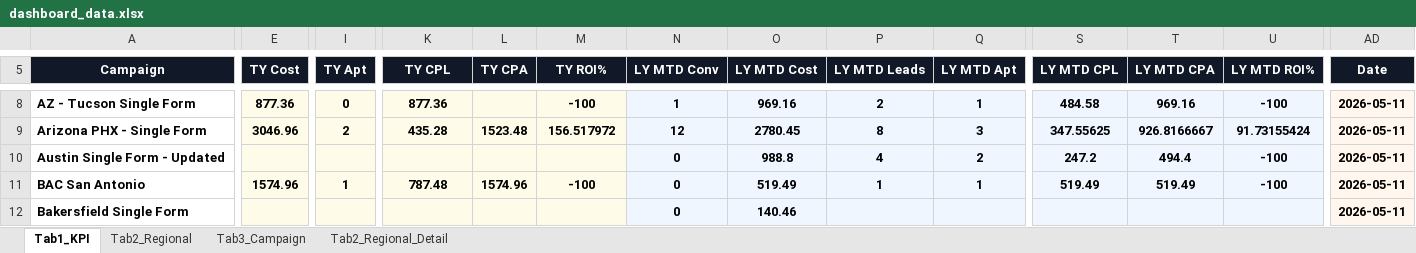
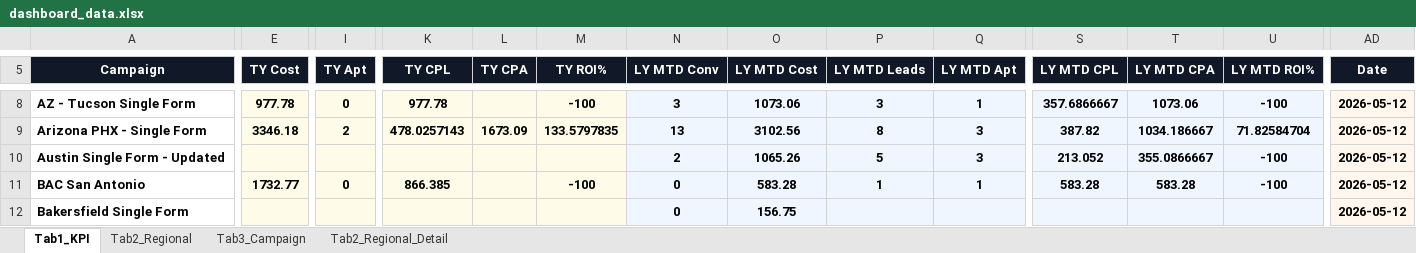
Before and after one commit to panpanlsw-ops/BIng-Dashboard, an Excel workbook: dashboard_data.xlsx, sheet Tab1_KPI, drawn as a sheet; only a part is shown, gaps mark what is left out; values as stored, in another font and other column widths than the file's, no borders; the diff covers the shown part only; the diff names each change by its address in the sheet, - before the commit and + after, or states it on an @@ line.

```diff
--- a/dashboard_data.xlsx (sheet Tab1_KPI)
+++ b/dashboard_data.xlsx (sheet Tab1_KPI)
-E8 (TY Cost): 877.36
+E8 (TY Cost): 977.78
-K8 (TY CPL): 877.36
+K8 (TY CPL): 977.78
-N8 (LY MTD Conv): 1
+N8 (LY MTD Conv): 3
-O8 (LY MTD Cost): 969.16
+O8 (LY MTD Cost): 1073.06
-P8 (LY MTD Leads): 2
+P8 (LY MTD Leads): 3
-S8 (LY MTD CPL): 484.58
+S8 (LY MTD CPL): 357.6866667
-T8 (LY MTD CPA): 969.16
+T8 (LY MTD CPA): 1073.06
-AD8:AD12 (Date): 2026-05-11
+AD8:AD12 (Date): 2026-05-12
-E9 (TY Cost): 3046.96
+E9 (TY Cost): 3346.18
-K9 (TY CPL): 435.28
+K9 (TY CPL): 478.0257143
-L9 (TY CPA): 1523.48
+L9 (TY CPA): 1673.09
-M9 (TY ROI%): 156.517972
+M9 (TY ROI%): 133.5797835
-N9 (LY MTD Conv): 12
+N9 (LY MTD Conv): 13
-O9 (LY MTD Cost): 2780.45
+O9 (LY MTD Cost): 3102.56
-S9 (LY MTD CPL): 347.55625
+S9 (LY MTD CPL): 387.82
-T9 (LY MTD CPA): 926.8166667
+T9 (LY MTD CPA): 1034.186667
-U9 (LY MTD ROI%): 91.73155424
+U9 (LY MTD ROI%): 71.82584704
-N10 (LY MTD Conv): 0
+N10 (LY MTD Conv): 2
-O10 (LY MTD Cost): 988.8
+O10 (LY MTD Cost): 1065.26
-P10 (LY MTD Leads): 4
+P10 (LY MTD Leads): 5
-Q10 (LY MTD Apt): 2
+Q10 (LY MTD Apt): 3
-S10 (LY MTD CPL): 247.2
+S10 (LY MTD CPL): 213.052
-T10 (LY MTD CPA): 494.4
+T10 (LY MTD CPA): 355.0866667
-E11 (TY Cost): 1574.96
+E11 (TY Cost): 1732.77
-I11 (TY Apt): 1
+I11 (TY Apt): 0
-K11 (TY CPL): 787.48
+K11 (TY CPL): 866.385
-L11 (TY CPA): 1574.96
+L11 (TY CPA): (empty)
-O11 (LY MTD Cost): 519.49
+O11 (LY MTD Cost): 583.28
-S11 (LY MTD CPL): 519.49
+S11 (LY MTD CPL): 583.28
-T11 (LY MTD CPA): 519.49
+T11 (LY MTD CPA): 583.28
-O12 (LY MTD Cost): 140.46
+O12 (LY MTD Cost): 156.75
```
Also changed, not shown: 110 edited cells elsewhere in this sheet, sheet Tab2_Regional, sheet Tab3_Campaign, sheet Tab2_Regional_Detail.
